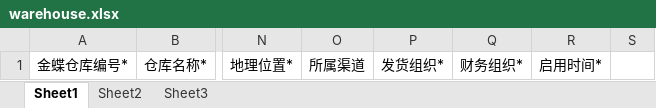
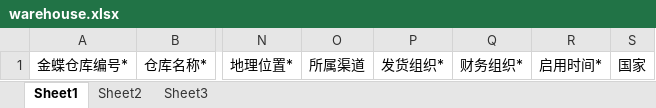
Before and after one commit to quyuzhong1/cloud-erp-backend, an Excel workbook: erp-server/erp-server-wms/src/main/resources/excel/warehouse.xlsx, sheet Sheet1, drawn as a sheet; only a part is shown, gaps mark what is left out; values as stored, in another font and other column widths than the file's, no borders; the diff names each change by its address in the sheet, - before the commit and + after, or states it on an @@ line.

```diff
--- a/erp-server/erp-server-wms/src/main/resources/excel/warehouse.xlsx (sheet Sheet1)
+++ b/erp-server/erp-server-wms/src/main/resources/excel/warehouse.xlsx (sheet Sheet1)
-S1: (empty)
+S1: 国家
```
Also changed, not shown: erp-server/erp-server-file/src/main/resources/excel/wms/warehouseExport.xlsx, 8 other files.
